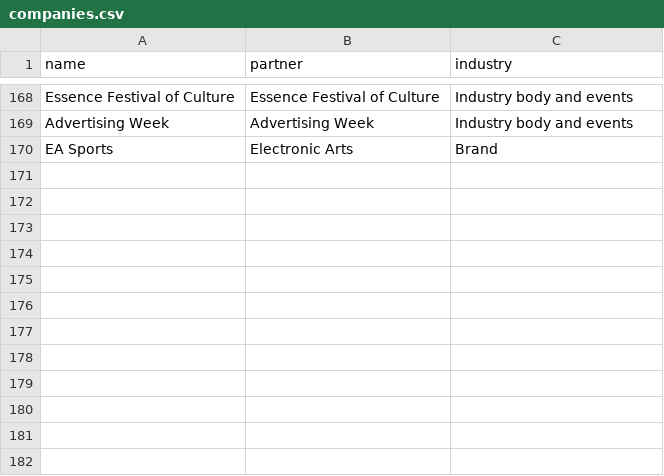
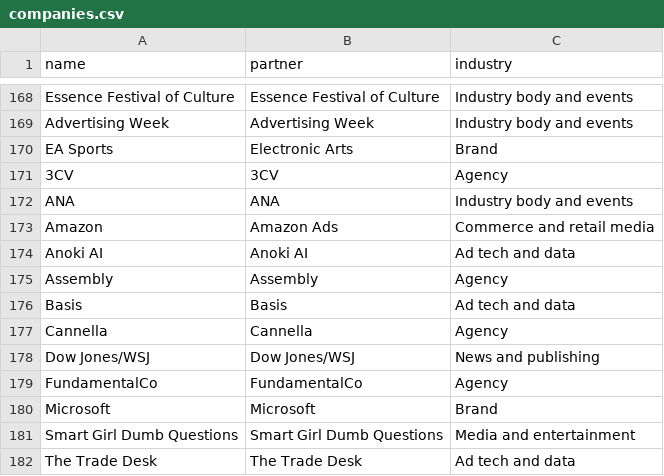
Before and after one commit to Tohomito/atm-dashboard, a CSV file: data/companies.csv, drawn as a sheet; only a part is shown, gaps mark what is left out; the diff names each change by its address in the sheet, - before the commit and + after, or states it on an @@ line.

```diff
--- a/data/companies.csv
+++ b/data/companies.csv
+row 171: 3CV | 3CV | Agency
+row 172: ANA | ANA | Industry body and events
+row 173: Amazon | Amazon Ads | Commerce and retail media
+row 174: Anoki AI | Anoki AI | Ad tech and data
+row 175: Assembly | Assembly | Agency
+row 176: Basis | Basis | Ad tech and data
+row 177: Cannella | Cannella | Agency
+row 178: Dow Jones/WSJ | Dow Jones/WSJ | News and publishing
+row 179: FundamentalCo | FundamentalCo | Agency
+row 180: Microsoft | Microsoft | Brand
+row 181: Smart Girl Dumb Questions | Smart Girl Dumb Questions | Media and entertainment
+row 182: The Trade Desk | The Trade Desk | Ad tech and data
```
Also changed, not shown: 6 other files.
